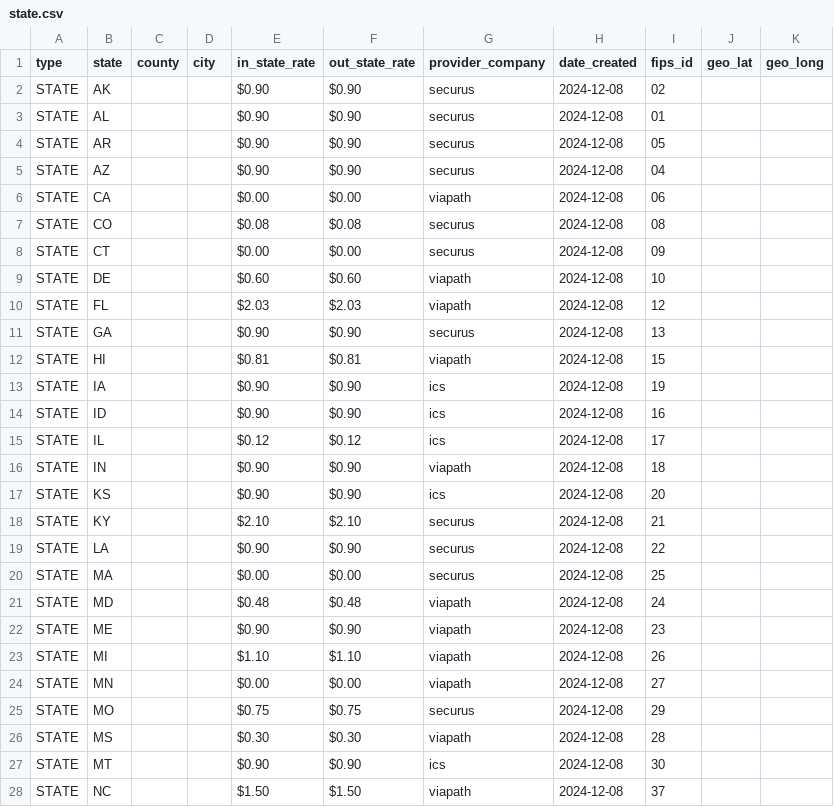
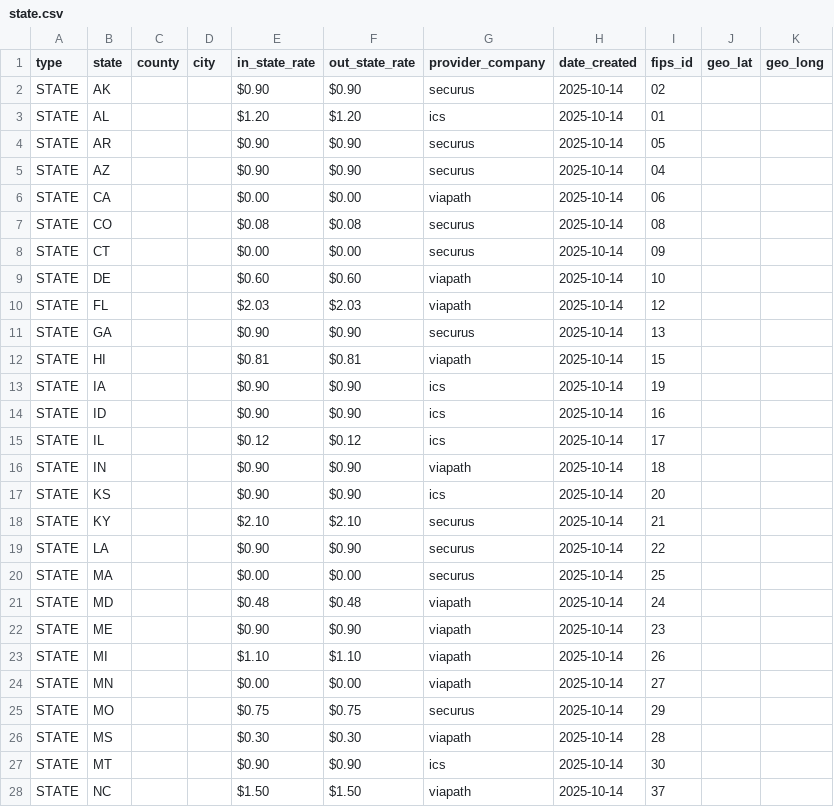
Before and after one commit to WorthRises/PrisonJailTelecomData, a CSV file: 2025/10-14-25/state.csv, drawn as a sheet; only a part is shown; the diff covers the shown part only.

Commit message:
Update state.csv with new rates and provider information for October 14, 2025

```diff
--- a/2025/10-14-25/state.csv
+++ b/2025/10-14-25/state.csv
@@ -1,28 +1,28 @@
 type,state,county,city,in_state_rate,out_state_rate,provider_company,date_created,fips_id,geo_lat,geo_long
-STATE,AK,,,$0.90,$0.90,securus,2024-12-08,02,,
-STATE,AL,,,$0.90,$0.90,securus,2024-12-08,01,,
-STATE,AR,,,$0.90,$0.90,securus,2024-12-08,05,,
-STATE,AZ,,,$0.90,$0.90,securus,2024-12-08,04,,
-STATE,CA,,,$0.00,$0.00,viapath,2024-12-08,06,,
-STATE,CO,,,$0.08,$0.08,securus,2024-12-08,08,,
-STATE,CT,,,$0.00,$0.00,securus,2024-12-08,09,,
-STATE,DE,,,$0.60,$0.60,viapath,2024-12-08,10,,
-STATE,FL,,,$2.03,$2.03,viapath,2024-12-08,12,,
-STATE,GA,,,$0.90,$0.90,securus,2024-12-08,13,,
-STATE,HI,,,$0.81,$0.81,viapath,2024-12-08,15,,
-STATE,IA,,,$0.90,$0.90,ics,2024-12-08,19,,
-STATE,ID,,,$0.90,$0.90,ics,2024-12-08,16,,
-STATE,IL,,,$0.12,$0.12,ics,2024-12-08,17,,
-STATE,IN,,,$0.90,$0.90,viapath,2024-12-08,18,,
-STATE,KS,,,$0.90,$0.90,ics,2024-12-08,20,,
-STATE,KY,,,$2.10,$2.10,securus,2024-12-08,21,,
-STATE,LA,,,$0.90,$0.90,securus,2024-12-08,22,,
-STATE,MA,,,$0.00,$0.00,securus,2024-12-08,25,,
-STATE,MD,,,$0.48,$0.48,viapath,2024-12-08,24,,
-STATE,ME,,,$0.90,$0.90,viapath,2024-12-08,23,,
-STATE,MI,,,$1.10,$1.10,viapath,2024-12-08,26,,
-STATE,MN,,,$0.00,$0.00,viapath,2024-12-08,27,,
-STATE,MO,,,$0.75,$0.75,securus,2024-12-08,29,,
-STATE,MS,,,$0.30,$0.30,viapath,2024-12-08,28,,
-STATE,MT,,,$0.90,$0.90,ics,2024-12-08,30,,
-STATE,NC,,,$1.50,$1.50,viapath,2024-12-08,37,,
+STATE,AK,,,$0.90,$0.90,securus,2025-10-14,02,,
+STATE,AL,,,$1.20,$1.20,ics,2025-10-14,01,,
+STATE,AR,,,$0.90,$0.90,securus,2025-10-14,05,,
+STATE,AZ,,,$0.90,$0.90,securus,2025-10-14,04,,
+STATE,CA,,,$0.00,$0.00,viapath,2025-10-14,06,,
+STATE,CO,,,$0.08,$0.08,securus,2025-10-14,08,,
+STATE,CT,,,$0.00,$0.00,securus,2025-10-14,09,,
+STATE,DE,,,$0.60,$0.60,viapath,2025-10-14,10,,
+STATE,FL,,,$2.03,$2.03,viapath,2025-10-14,12,,
+STATE,GA,,,$0.90,$0.90,securus,2025-10-14,13,,
+STATE,HI,,,$0.81,$0.81,viapath,2025-10-14,15,,
+STATE,IA,,,$0.90,$0.90,ics,2025-10-14,19,,
+STATE,ID,,,$0.90,$0.90,ics,2025-10-14,16,,
+STATE,IL,,,$0.12,$0.12,ics,2025-10-14,17,,
+STATE,IN,,,$0.90,$0.90,viapath,2025-10-14,18,,
+STATE,KS,,,$0.90,$0.90,ics,2025-10-14,20,,
+STATE,KY,,,$2.10,$2.10,securus,2025-10-14,21,,
+STATE,LA,,,$0.90,$0.90,securus,2025-10-14,22,,
+STATE,MA,,,$0.00,$0.00,securus,2025-10-14,25,,
+STATE,MD,,,$0.48,$0.48,viapath,2025-10-14,24,,
+STATE,ME,,,$0.90,$0.90,viapath,2025-10-14,23,,
+STATE,MI,,,$1.10,$1.10,viapath,2025-10-14,26,,
+STATE,MN,,,$0.00,$0.00,viapath,2025-10-14,27,,
+STATE,MO,,,$0.75,$0.75,securus,2025-10-14,29,,
+STATE,MS,,,$0.30,$0.30,viapath,2025-10-14,28,,
+STATE,MT,,,$0.90,$0.90,ics,2025-10-14,30,,
+STATE,NC,,,$1.50,$1.50,viapath,2025-10-14,37,,
```
Also changed, not shown: 30 edited cells elsewhere in this file.
